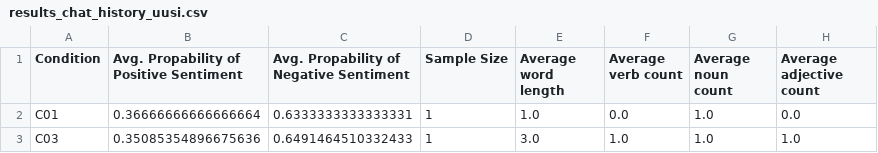
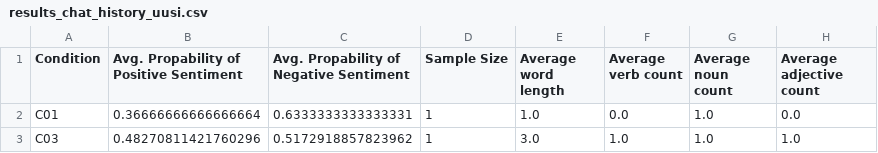
Before and after one commit to nleinone/CommentAnalyzer, a CSV file: results/results_chat_history_uusi.csv, drawn as a sheet.

```diff
--- a/results/results_chat_history_uusi.csv
+++ b/results/results_chat_history_uusi.csv
@@ -2,2 +2,2 @@ Condition,Avg. Propability of Positive Sentiment,Avg. Propability of Negative Se
 C01,0.36666666666666664,0.6333333333333331,1,1.0,0.0,1.0,0.0
-C03,0.35085354896675636,0.6491464510332433,1,3.0,1.0,1.0,1.0
+C03,0.48270811421760296,0.5172918857823962,1,3.0,1.0,1.0,1.0
```
Also changed, not shown: results/individual_file_results/individual_results_chat_history_uusi.csv, 2 other files.
